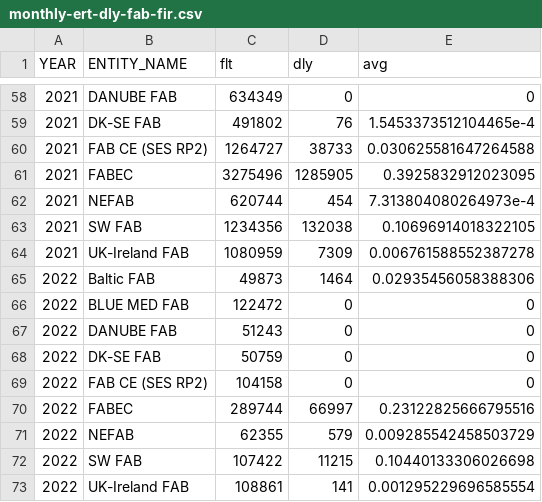
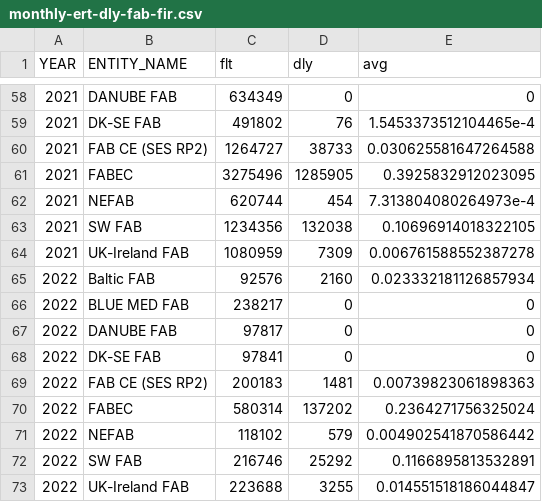
Before and after one commit to euctrl-pru/portal, a CSV file: content/graphic/en-route-atfm-delay-fab/monthly-ert-dly-fab-fir.csv, drawn as a sheet; only a part is shown, gaps mark what is left out.

```diff
--- a/content/graphic/en-route-atfm-delay-fab/monthly-ert-dly-fab-fir.csv
+++ b/content/graphic/en-route-atfm-delay-fab/monthly-ert-dly-fab-fir.csv
@@ -64,10 +64,10 @@ YEAR,ENTITY_NAME,flt,dly,avg
 2021,UK-Ireland FAB,1080959,7309,0.006761588552387278
-2022,Baltic FAB,49873,1464,0.02935456058388306
-2022,BLUE MED FAB,122472,0,0
-2022,DANUBE FAB,51243,0,0
-2022,DK-SE FAB,50759,0,0
-2022,FAB CE (SES RP2),104158,0,0
-2022,FABEC,289744,66997,0.23122825666795516
-2022,NEFAB,62355,579,0.009285542458503729
-2022,SW FAB,107422,11215,0.10440133306026698
-2022,UK-Ireland FAB,108861,141,0.001295229696585554
+2022,Baltic FAB,92576,2160,0.023332181126857934
+2022,BLUE MED FAB,238217,0,0
+2022,DANUBE FAB,97817,0,0
+2022,DK-SE FAB,97841,0,0
+2022,FAB CE (SES RP2),200183,1481,0.00739823061898363
+2022,FABEC,580314,137202,0.2364271756325024
+2022,NEFAB,118102,579,0.004902541870586442
+2022,SW FAB,216746,25292,0.1166895813532891
+2022,UK-Ireland FAB,223688,3255,0.014551518186044847
```
Also changed, not shown: content/graphic/percent-movement-change/ert-flt-ansp.tsv, data-config/ansp-composition.csv, 5 other files.
